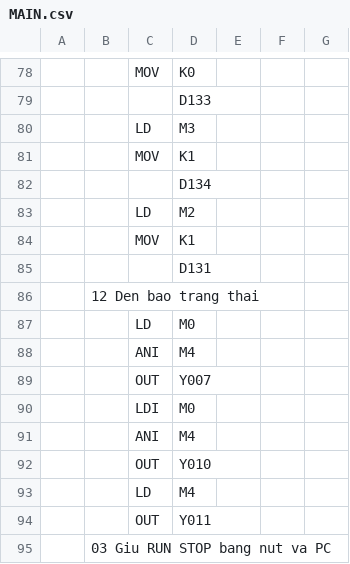
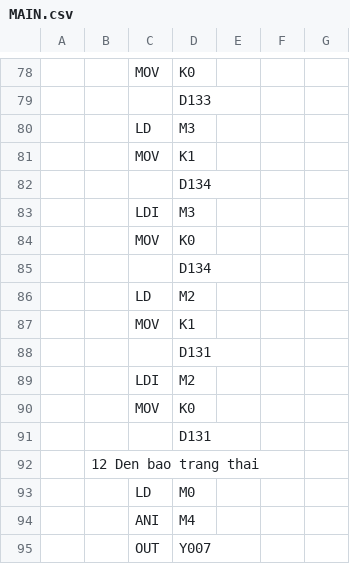
Before and after one commit to ngoctoan150699/plot_ZE-SG3, a CSV file: plc_ctrvina/MAIN.csv, drawn as a sheet; only a part is shown, gaps mark what is left out; the shorter side is filled out with more unchanged rows; the diff covers the shown part only; the diff names each change by its address in the sheet, - before the commit and + after, or states it on an @@ line.

```diff
--- a/plc_ctrvina/MAIN.csv
+++ b/plc_ctrvina/MAIN.csv
+row 83:  |  | LDI | M3
+row 84:  |  | MOV | K0
+row 85:  |  |  | D134
+row 88:  |  |  | D131
+row 89:  |  | LDI | M2
+row 90:  |  | MOV | K0
```
Also changed, not shown: 15 added rows and 9 removed rows elsewhere in this file, 4 other files.
